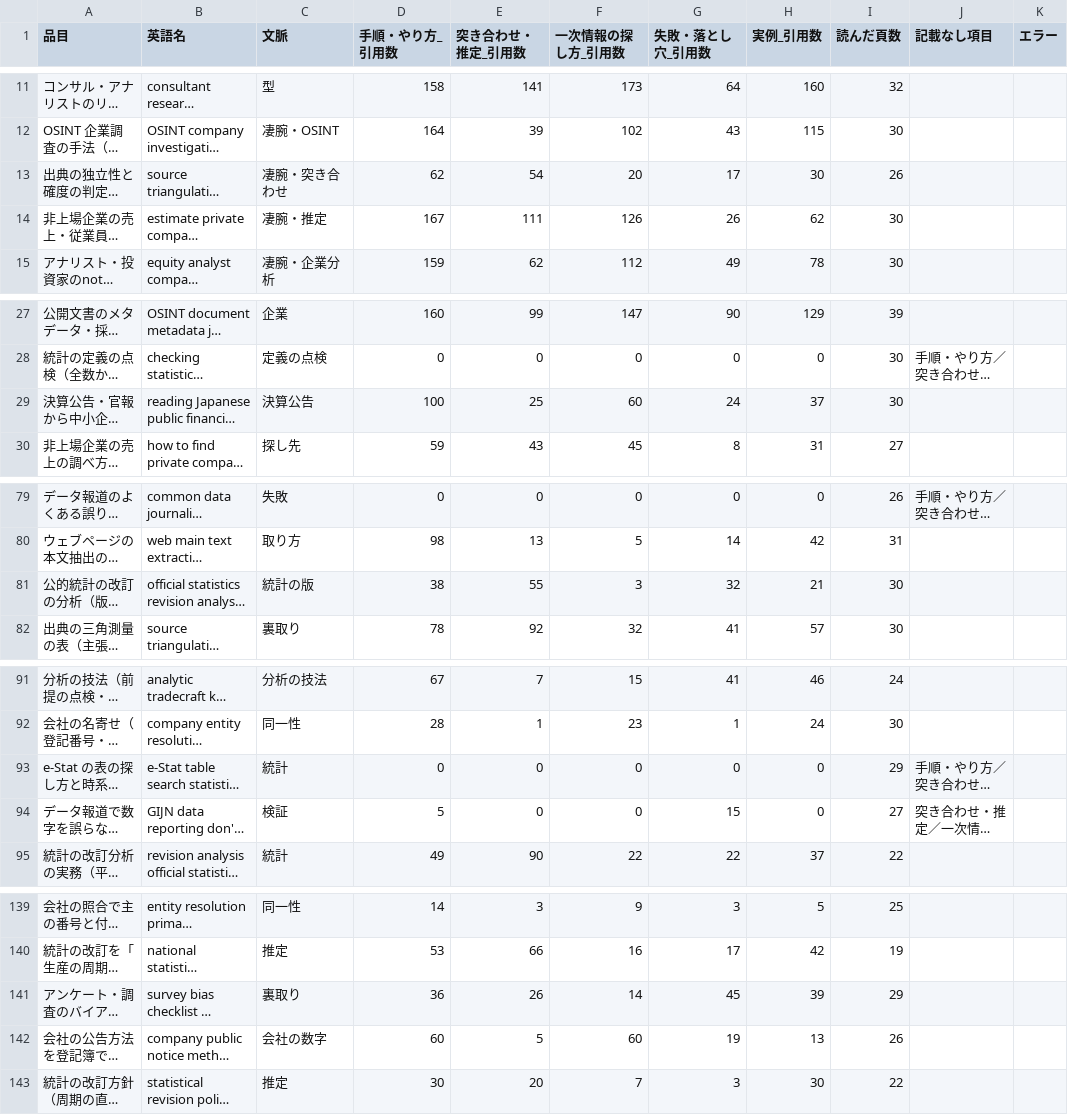
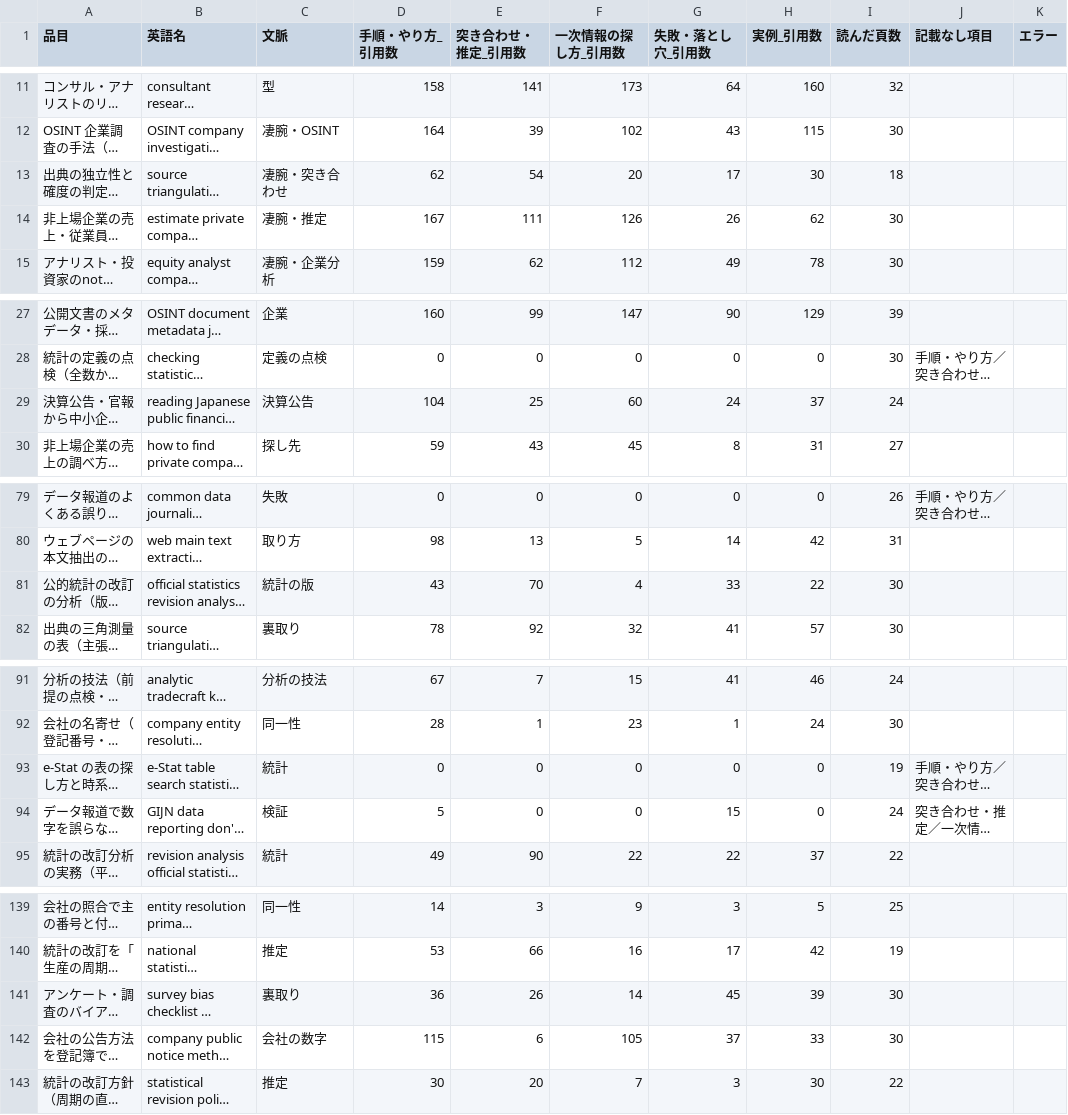
Before and after one commit to a-one-road-official/Researcher, a CSV file: researcher/out/research_method/summary.csv, drawn as a sheet; only a part is shown, gaps mark what is left out; long unchanged cells end in …; the diff covers the shown part only; the diff names each change by its address in the sheet, - before the commit and + after, or states it on an @@ line.

```diff
--- a/researcher/out/research_method/summary.csv
+++ b/researcher/out/research_method/summary.csv
-I13 (読んだ頁数): 26
+I13 (読んだ頁数): 18
-D29 (手順・やり方_引用数): 100
+D29 (手順・やり方_引用数): 104
-I29 (読んだ頁数): 30
+I29 (読んだ頁数): 24
-D81 (手順・やり方_引用数): 38
+D81 (手順・やり方_引用数): 43
-E81 (突き合わせ・推定_引用数): 55
+E81 (突き合わせ・推定_引用数): 70
-F81 (一次情報の探し方_引用数): 3
+F81 (一次情報の探し方_引用数): 4
-G81 (失敗・落とし穴_引用数): 32
+G81 (失敗・落とし穴_引用数): 33
-H81 (実例_引用数): 21
+H81 (実例_引用数): 22
-I93 (読んだ頁数): 29
+I93 (読んだ頁数): 19
-I94 (読んだ頁数): 27
+I94 (読んだ頁数): 24
-I141 (読んだ頁数): 29
+I141 (読んだ頁数): 30
-D142 (手順・やり方_引用数): 60
+D142 (手順・やり方_引用数): 115
-E142 (突き合わせ・推定_引用数): 5
+E142 (突き合わせ・推定_引用数): 6
-F142 (一次情報の探し方_引用数): 60
+F142 (一次情報の探し方_引用数): 105
-G142 (失敗・落とし穴_引用数): 19
+G142 (失敗・落とし穴_引用数): 37
-H142 (実例_引用数): 13
+H142 (実例_引用数): 33
-I142 (読んだ頁数): 26
+I142 (読んだ頁数): 30
```
Also changed, not shown: 3 edited cells elsewhere in this file, researcher/out/research_method/cross.csv, 18 other files.
